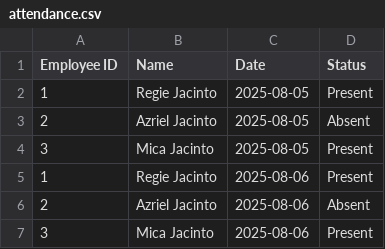
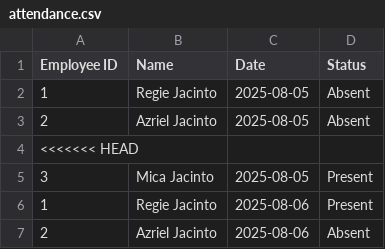
Before and after one commit to Rejjiiii/employee_attendance_tracker, a CSV file: data/attendance.csv, drawn as a sheet; only a part is shown; the shorter side is filled out with more unchanged rows; the diff covers the shown part only.

```diff
--- a/data/attendance.csv
+++ b/data/attendance.csv
@@ -1,4 +1,5 @@
 Employee ID,Name,Date,Status
-1,Regie Jacinto,2025-08-05,Present
+1,Regie Jacinto,2025-08-05,Absent
 2,Azriel Jacinto,2025-08-05,Absent
+<<<<<<< HEAD
 3,Mica Jacinto,2025-08-05,Present
```
Also changed, not shown: 29 added rows elsewhere in this file, 1 other file.
